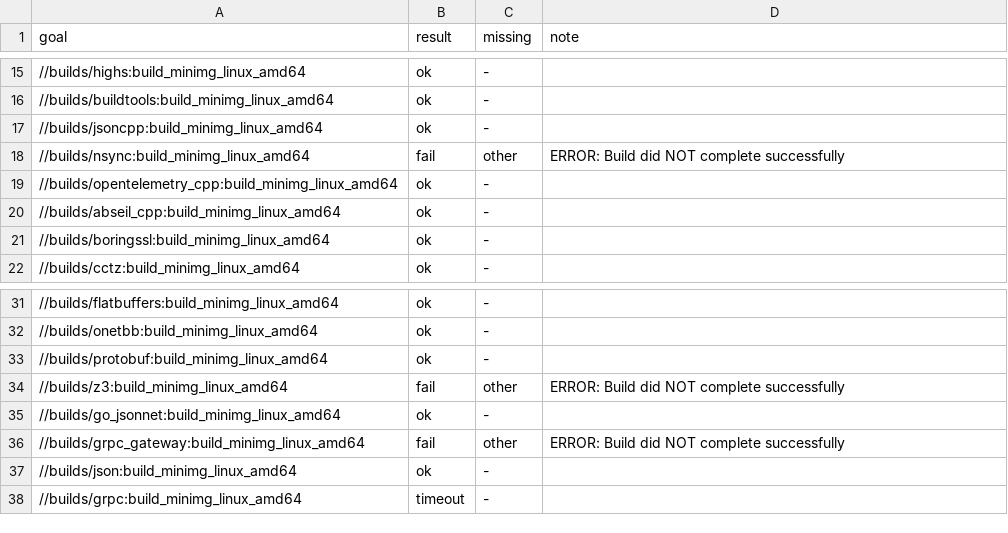
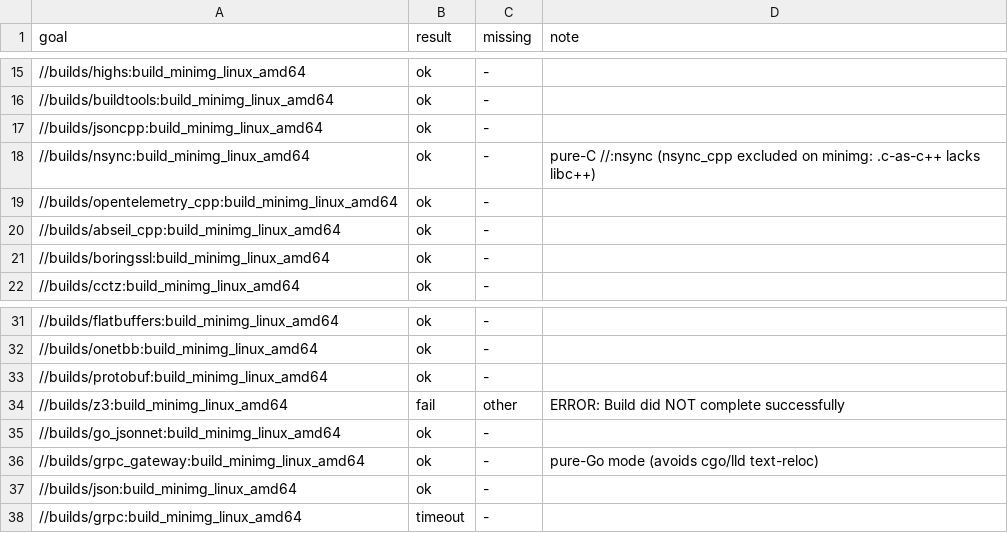
Before and after one commit to dan-stowell/bazel-matrix, a TSV file: runner/image-minimg.tsv, drawn as a sheet; only a part is shown, gaps mark what is left out.

```diff
--- a/runner/image-minimg.tsv
+++ b/runner/image-minimg.tsv
@@ -17,3 +17,3 @@ goal	result	missing	note
 //builds/jsoncpp:build_minimg_linux_amd64	ok	-	
-//builds/nsync:build_minimg_linux_amd64	fail	other	ERROR: Build did NOT complete successfully
+//builds/nsync:build_minimg_linux_amd64	ok	-	pure-C //:nsync (nsync_cpp excluded on minimg: .c-as-c++ lacks libc++)
 //builds/opentelemetry_cpp:build_minimg_linux_amd64	ok	-	
@@ -35,3 +35,3 @@ goal	result	missing	note
 //builds/go_jsonnet:build_minimg_linux_amd64	ok	-	
-//builds/grpc_gateway:build_minimg_linux_amd64	fail	other	ERROR: Build did NOT complete successfully
+//builds/grpc_gateway:build_minimg_linux_amd64	ok	-	pure-Go mode (avoids cgo/lld text-reloc)
 //builds/json:build_minimg_linux_amd64	ok	-	
```
Also changed, not shown: 4 other files.
